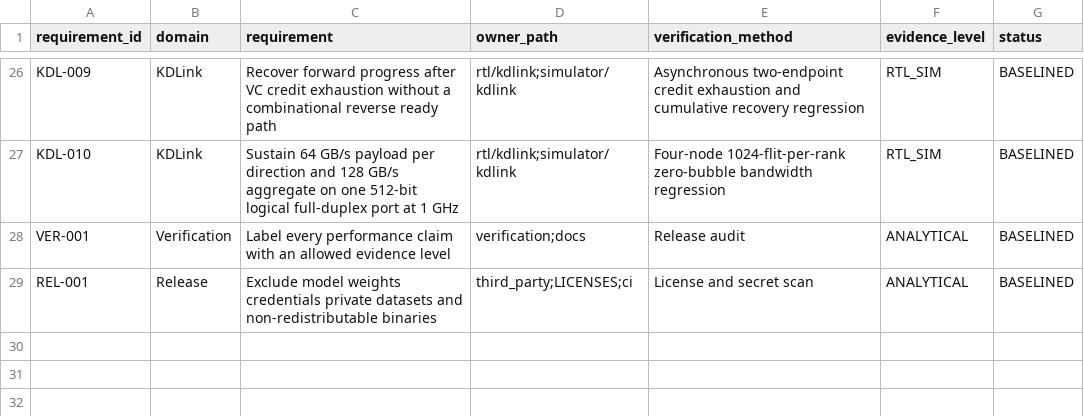
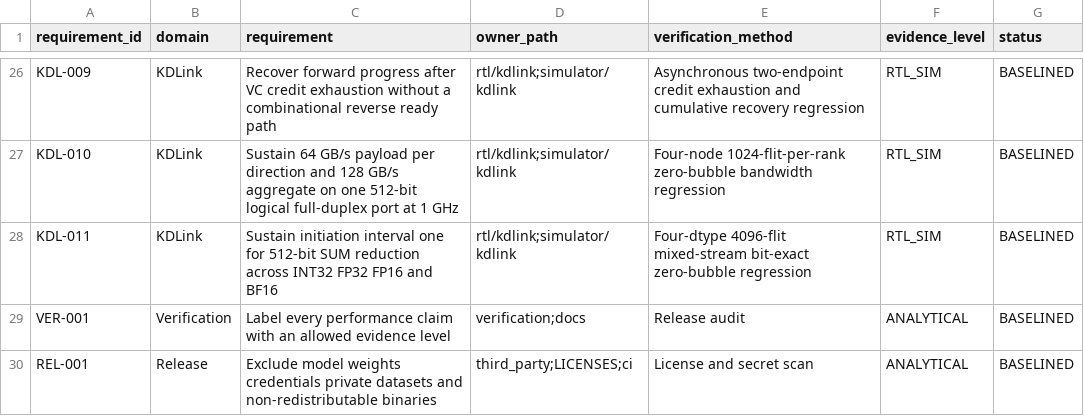
Before and after one commit to Dollbar/Overflow, a CSV file: requirements/traceability.csv, drawn as a sheet; only a part is shown, gaps mark what is left out; the diff names each change by its address in the sheet, - before the commit and + after, or states it on an @@ line.

Commit message:
test(kdlink): verify mixed dtype reduction II1
Reconstructed-history: owner-approved attribution metadata
Co-authored-by: 刘键宇 <liujianyu20021122@gmail.com>

```diff
--- a/requirements/traceability.csv
+++ b/requirements/traceability.csv
+row 28: KDL-011 | KDLink | Sustain initiation interval one for 512-bit SUM reduction across INT32 FP32 FP16 and BF16 | rtl/kdlink;simulator/kdlink | Four-dtype 4096-flit mixed-stream bit-exact zero-bubble regression | RTL_SIM | BASELINED
```
Also changed, not shown: 3 other files.
